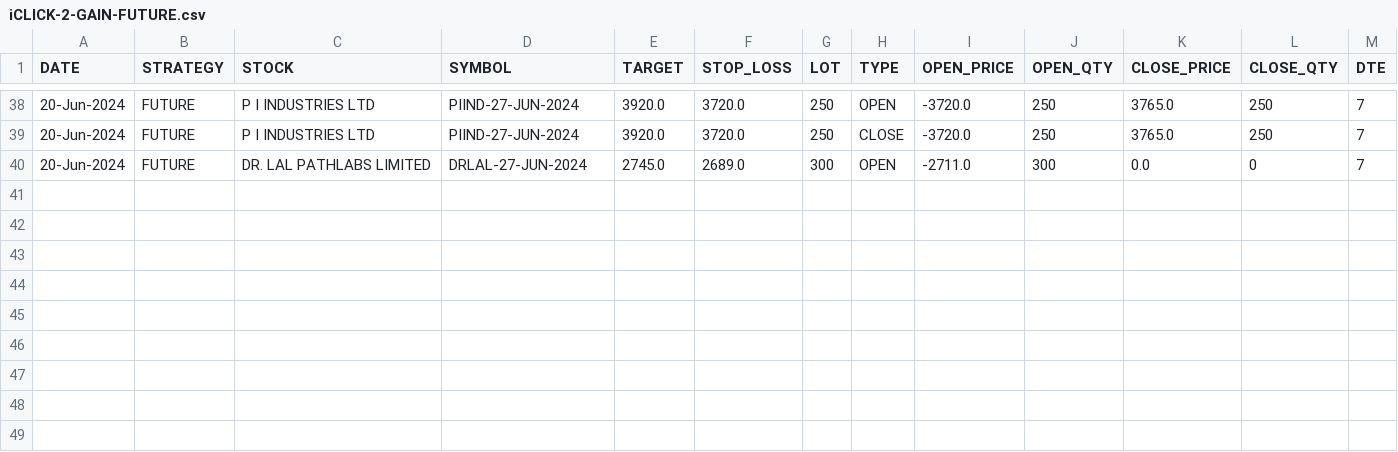
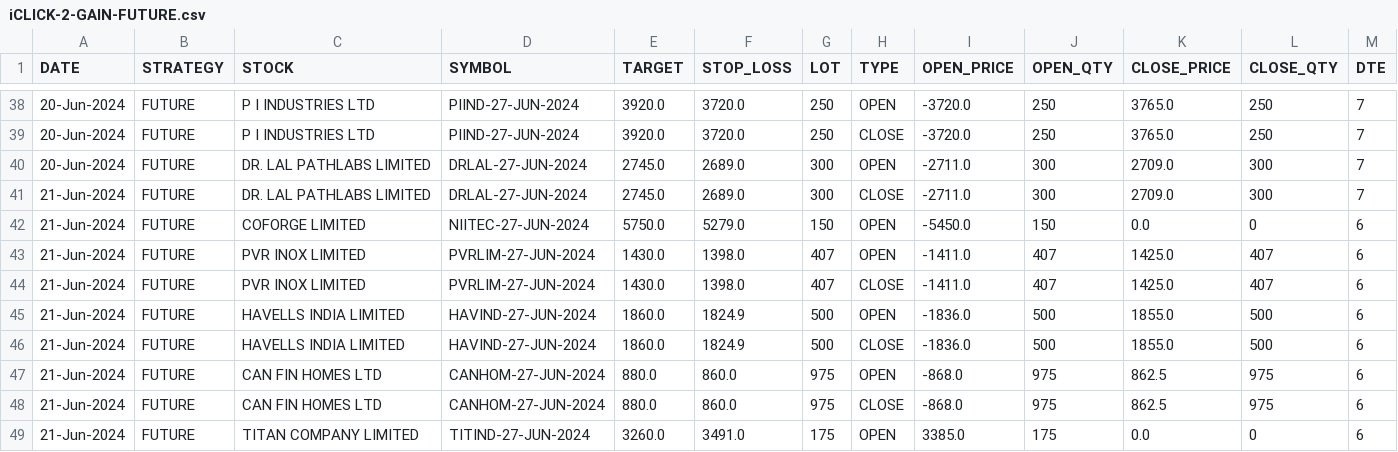
Before and after one commit to satvikraman/trading, a CSV file: src/metrics/db/iCLICK-2-GAIN-FUTURE.csv, drawn as a sheet; only a part is shown, gaps mark what is left out.

```diff
--- a/src/metrics/db/iCLICK-2-GAIN-FUTURE.csv
+++ b/src/metrics/db/iCLICK-2-GAIN-FUTURE.csv
@@ -39,2 +39,11 @@ DATE,STRATEGY,STOCK,SYMBOL,TARGET,STOP_LOSS,LOT,TYPE,OPEN_PRICE,OPEN_QTY,CLOSE_P
 20-Jun-2024,FUTURE,P I INDUSTRIES LTD,PIIND-27-JUN-2024,3920.0,3720.0,250,CLOSE,-3720.0,250,3765.0,250,7
-20-Jun-2024,FUTURE,DR. LAL PATHLABS LIMITED,DRLAL-27-JUN-2024,2745.0,2689.0,300,OPEN,-2711.0,300,0.0,0,7
+20-Jun-2024,FUTURE,DR. LAL PATHLABS LIMITED,DRLAL-27-JUN-2024,2745.0,2689.0,300,OPEN,-2711.0,300,2709.0,300,7
+21-Jun-2024,FUTURE,DR. LAL PATHLABS LIMITED,DRLAL-27-JUN-2024,2745.0,2689.0,300,CLOSE,-2711.0,300,2709.0,300,7
+21-Jun-2024,FUTURE,COFORGE LIMITED,NIITEC-27-JUN-2024,5750.0,5279.0,150,OPEN,-5450.0,150,0.0,0,6
+21-Jun-2024,FUTURE,PVR INOX LIMITED,PVRLIM-27-JUN-2024,1430.0,1398.0,407,OPEN,-1411.0,407,1425.0,407,6
+21-Jun-2024,FUTURE,PVR INOX LIMITED,PVRLIM-27-JUN-2024,1430.0,1398.0,407,CLOSE,-1411.0,407,1425.0,407,6
+21-Jun-2024,FUTURE,HAVELLS INDIA LIMITED,HAVIND-27-JUN-2024,1860.0,1824.9,500,OPEN,-1836.0,500,1855.0,500,6
+21-Jun-2024,FUTURE,HAVELLS INDIA LIMITED,HAVIND-27-JUN-2024,1860.0,1824.9,500,CLOSE,-1836.0,500,1855.0,500,6
+21-Jun-2024,FUTURE,CAN FIN HOMES LTD,CANHOM-27-JUN-2024,880.0,860.0,975,OPEN,-868.0,975,862.5,975,6
+21-Jun-2024,FUTURE,CAN FIN HOMES LTD,CANHOM-27-JUN-2024,880.0,860.0,975,CLOSE,-868.0,975,862.5,975,6
+21-Jun-2024,FUTURE,TITAN COMPANY LIMITED,TITIND-27-JUN-2024,3260.0,3491.0,175,OPEN,3385.0,175,0.0,0,6
```
Also changed, not shown: src/metrics/db/BREEZE-FnO-FUTURE.csv, src/metrics/db/BREEZE-FnO-OPTION.csv, 10 other files.
